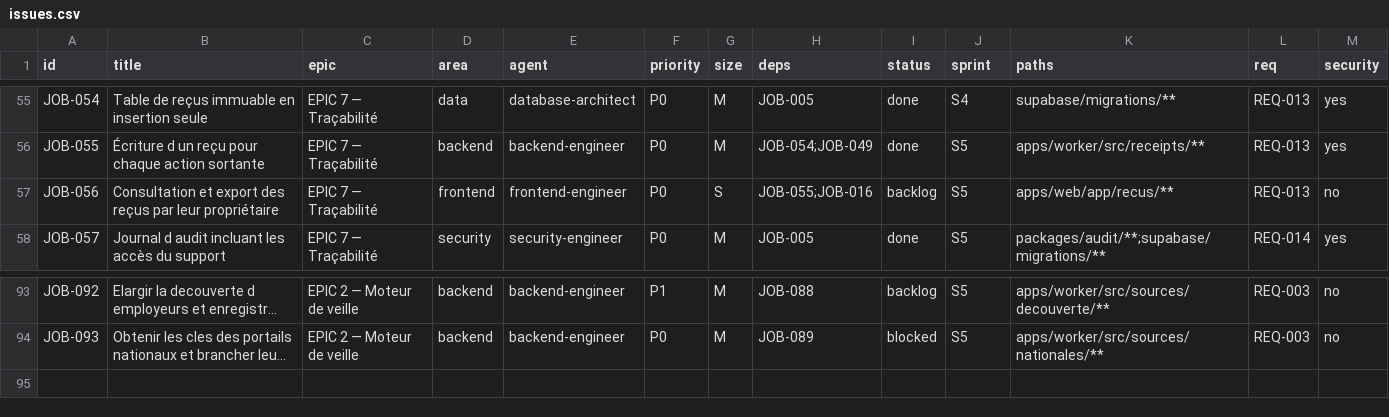
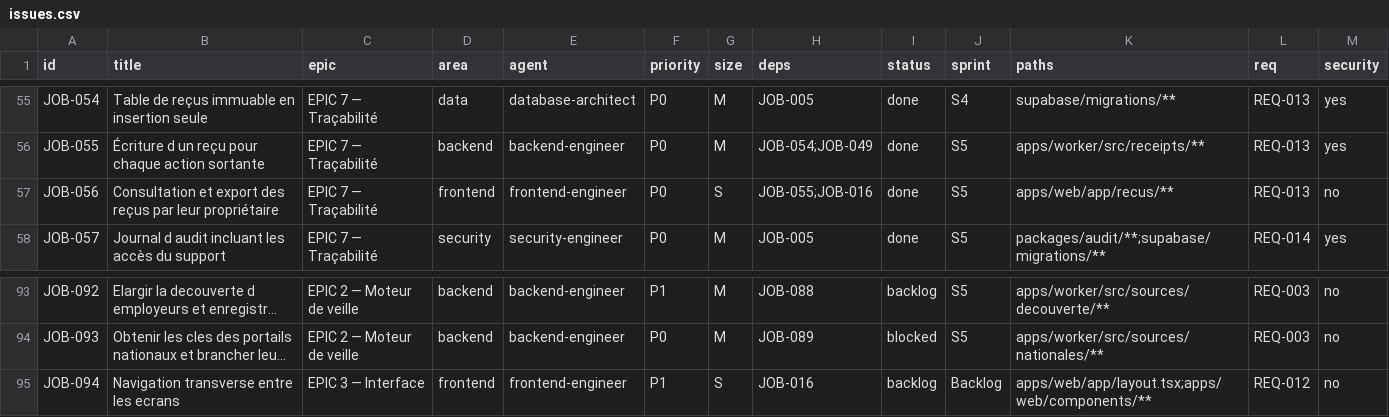
Before and after one commit to 2iid/job-seeker, a CSV file: scripts/kanban/issues.csv, drawn as a sheet; only a part is shown, gaps mark what is left out; long unchanged cells end in …; the diff names each change by its address in the sheet, - before the commit and + after, or states it on an @@ line.

```diff
--- a/scripts/kanban/issues.csv
+++ b/scripts/kanban/issues.csv
-I57 (status): backlog
+I57 (status): done
+row 95: JOB-094 | Navigation transverse entre les ecrans | EPIC 3 — Interface | frontend | frontend-engineer | P1 | S | JOB-016 | backlog | Backlog | apps/web/app/layout.tsx;apps/web/components/** | REQ-012 | no
```
Also changed, not shown: 11 other files.
